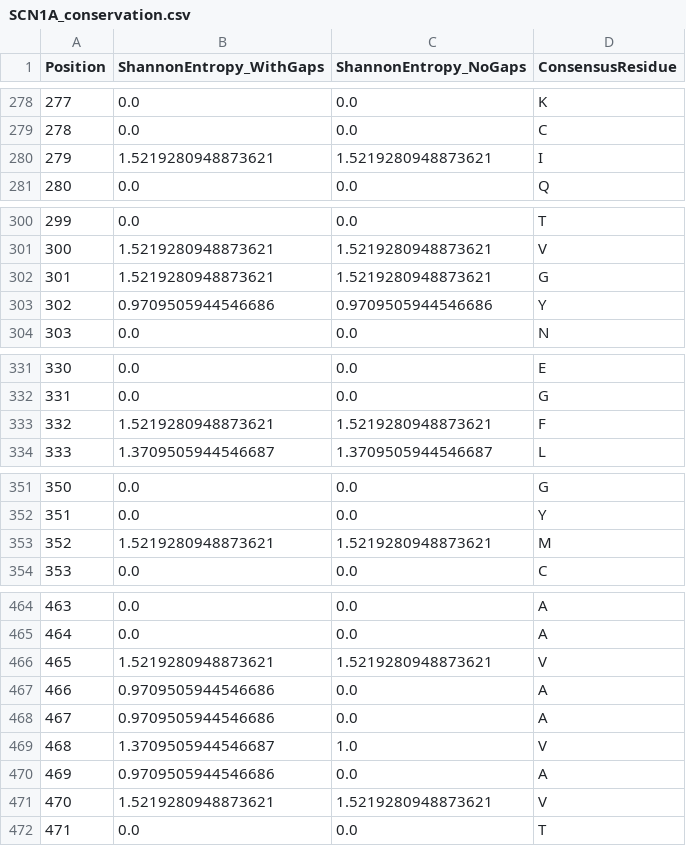
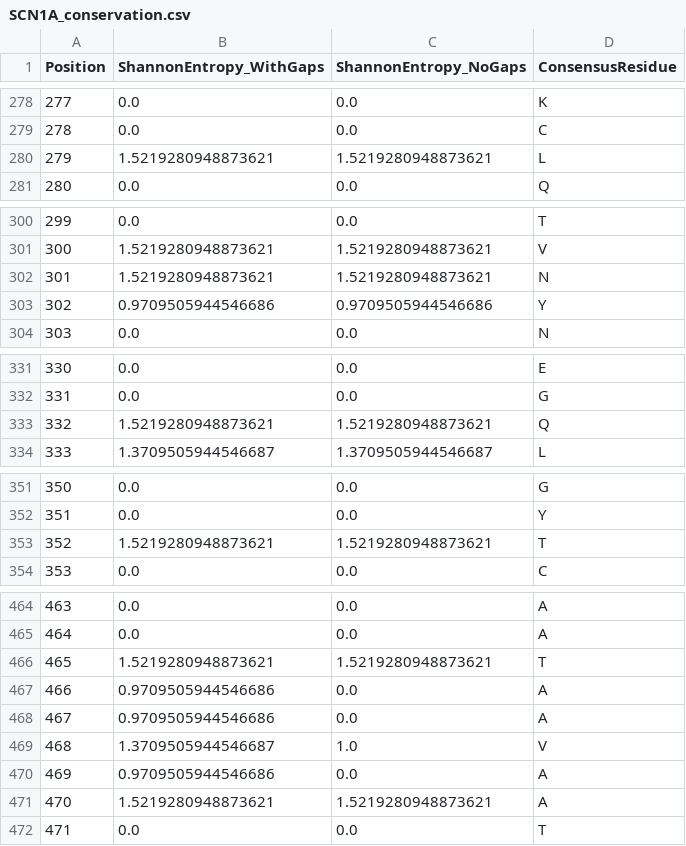
Before and after one commit to wperlichek/comparative-genomics-pipeline, a CSV file: data/output/conservation/SCN1A_conservation.csv, drawn as a sheet; only a part is shown, gaps mark what is left out; the diff covers the shown part only.

Commit message:
produce new plot for variant specific data

```diff
--- a/data/output/conservation/SCN1A_conservation.csv
+++ b/data/output/conservation/SCN1A_conservation.csv
@@ -279,3 +279,3 @@ Position,ShannonEntropy_WithGaps,ShannonEntropy_NoGaps,ConsensusResidue
 278,0.0,0.0,C
-279,1.5219280948873621,1.5219280948873621,I
+279,1.5219280948873621,1.5219280948873621,L
 280,0.0,0.0,Q
@@ -301,3 +301,3 @@ Position,ShannonEntropy_WithGaps,ShannonEntropy_NoGaps,ConsensusResidue
 300,1.5219280948873621,1.5219280948873621,V
-301,1.5219280948873621,1.5219280948873621,G
+301,1.5219280948873621,1.5219280948873621,N
 302,0.9709505944546686,0.9709505944546686,Y
@@ -332,3 +332,3 @@ Position,ShannonEntropy_WithGaps,ShannonEntropy_NoGaps,ConsensusResidue
 331,0.0,0.0,G
-332,1.5219280948873621,1.5219280948873621,F
+332,1.5219280948873621,1.5219280948873621,Q
 333,1.3709505944546687,1.3709505944546687,L
@@ -352,3 +352,3 @@ Position,ShannonEntropy_WithGaps,ShannonEntropy_NoGaps,ConsensusResidue
 351,0.0,0.0,Y
-352,1.5219280948873621,1.5219280948873621,M
+352,1.5219280948873621,1.5219280948873621,T
 353,0.0,0.0,C
@@ -465,3 +465,3 @@ Position,ShannonEntropy_WithGaps,ShannonEntropy_NoGaps,ConsensusResidue
 464,0.0,0.0,A
-465,1.5219280948873621,1.5219280948873621,V
+465,1.5219280948873621,1.5219280948873621,T
 466,0.9709505944546686,0.0,A
@@ -470,3 +470,3 @@ Position,ShannonEntropy_WithGaps,ShannonEntropy_NoGaps,ConsensusResidue
 469,0.9709505944546686,0.0,A
-470,1.5219280948873621,1.5219280948873621,V
+470,1.5219280948873621,1.5219280948873621,A
 471,0.0,0.0,T
```
Also changed, not shown: 5 edited cells elsewhere in this file, 2 other files.
